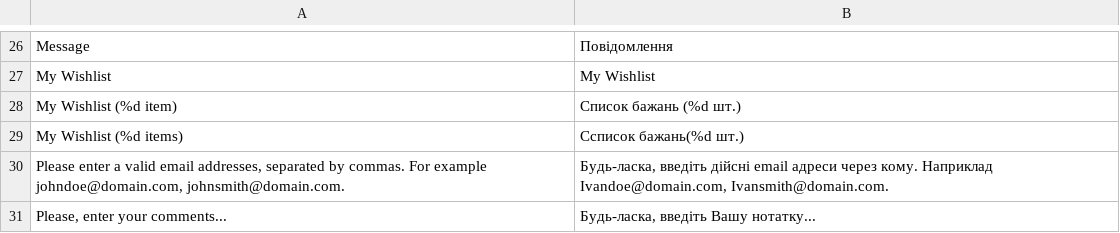
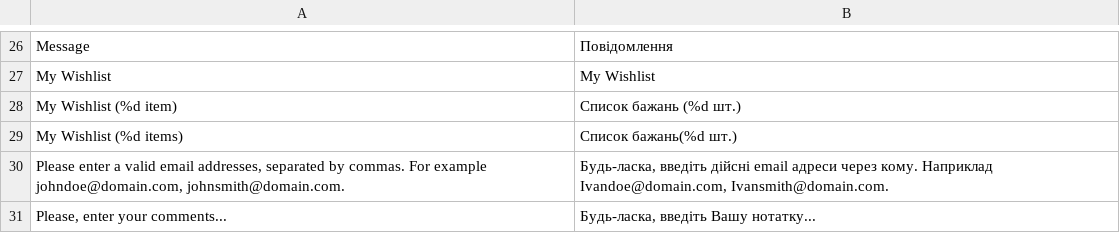
Before and after one commit to dominido/technostock, a CSV file: app/locale/uk_UA/Mage_Wishlist.csv, drawn as a sheet; only a part is shown, gaps mark what is left out.

```diff
--- a/app/locale/uk_UA/Mage_Wishlist.csv
+++ b/app/locale/uk_UA/Mage_Wishlist.csv
@@ -28,3 +28,3 @@
 "My Wishlist (%d item)","Список бажань (%d шт.)"
-"My Wishlist (%d items)","Ссписок бажань(%d шт.)"
+"My Wishlist (%d items)","Список бажань(%d шт.)"
 "Please enter a valid email addresses, separated by commas. For example johndoe@domain.com, johnsmith@domain.com.","Будь-ласка, введіть дійсні email адреси через кому. Наприклад Ivandoe@domain.com, Ivansmith@domain.com."
```
Also changed, not shown: app/design/frontend/ultimo/unitop/locale/uk_UA/translate.csv.
